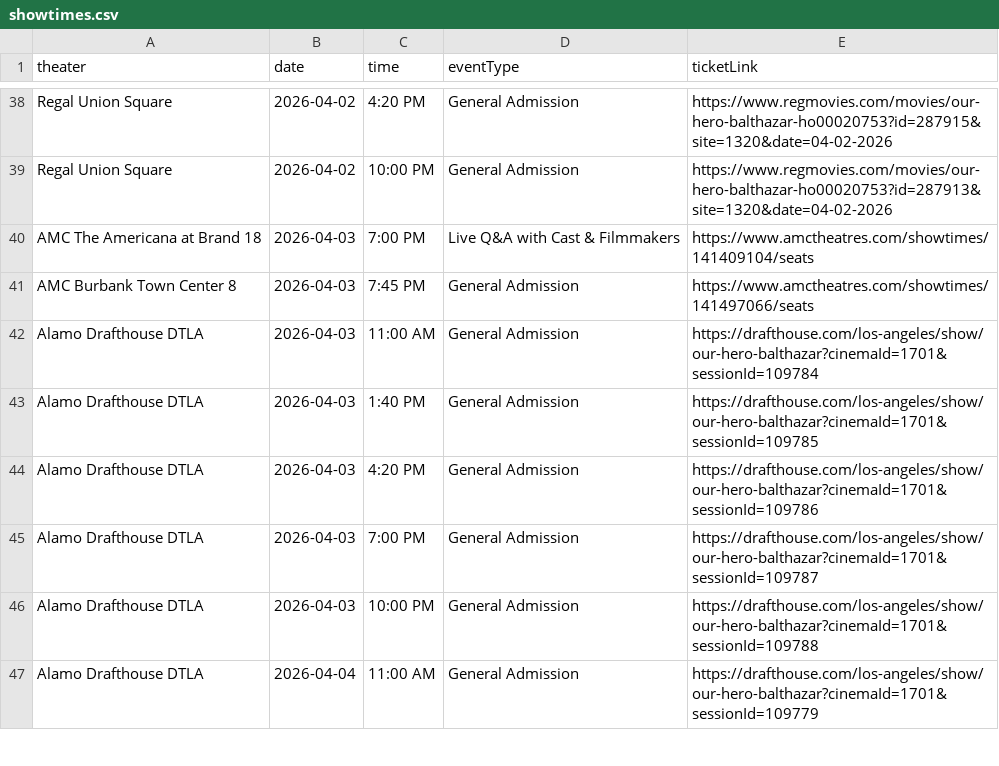
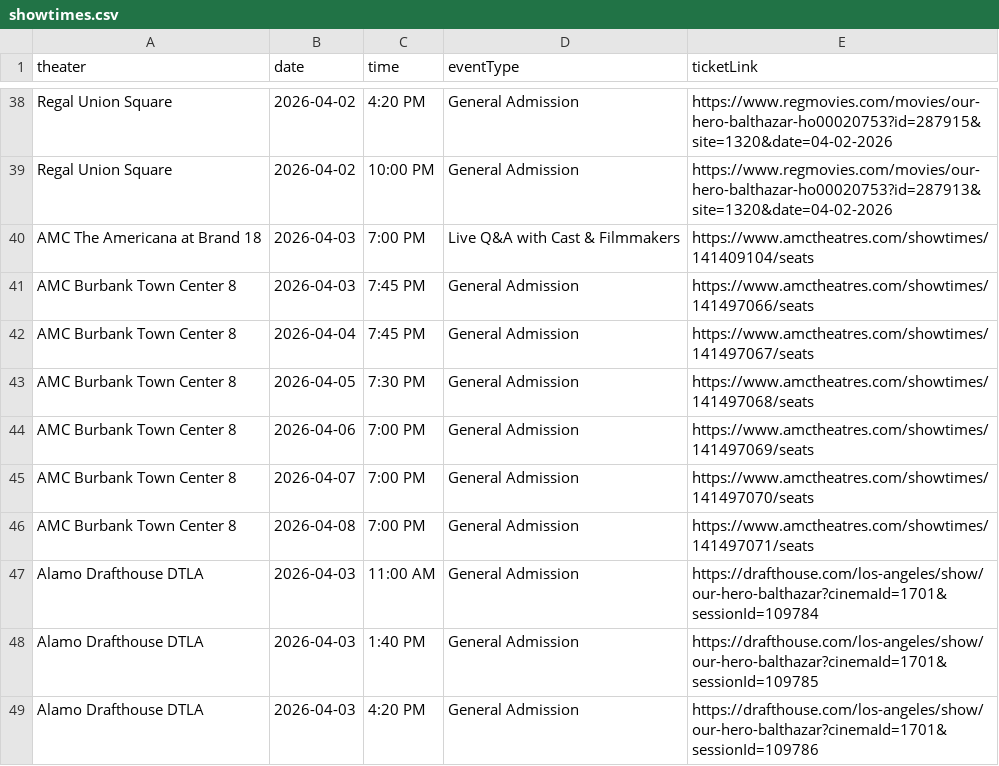
Before and after one commit to rommelnunez/wg-website, a CSV file: public/data/showtimes.csv, drawn as a sheet; only a part is shown, gaps mark what is left out; the shorter side is filled out with more unchanged rows; the diff names each change by its address in the sheet, - before the commit and + after, or states it on an @@ line.

```diff
--- a/public/data/showtimes.csv
+++ b/public/data/showtimes.csv
+row 42: AMC Burbank Town Center 8 | 2026-04-04 | 7:45 PM | General Admission | https://www.amctheatres.com/showtimes/141497067/seats
+row 43: AMC Burbank Town Center 8 | 2026-04-05 | 7:30 PM | General Admission | https://www.amctheatres.com/showtimes/141497068/seats
+row 44: AMC Burbank Town Center 8 | 2026-04-06 | 7:00 PM | General Admission | https://www.amctheatres.com/showtimes/141497069/seats
+row 45: AMC Burbank Town Center 8 | 2026-04-07 | 7:00 PM | General Admission | https://www.amctheatres.com/showtimes/141497070/seats
+row 46: AMC Burbank Town Center 8 | 2026-04-08 | 7:00 PM | General Admission | https://www.amctheatres.com/showtimes/141497071/seats
```
